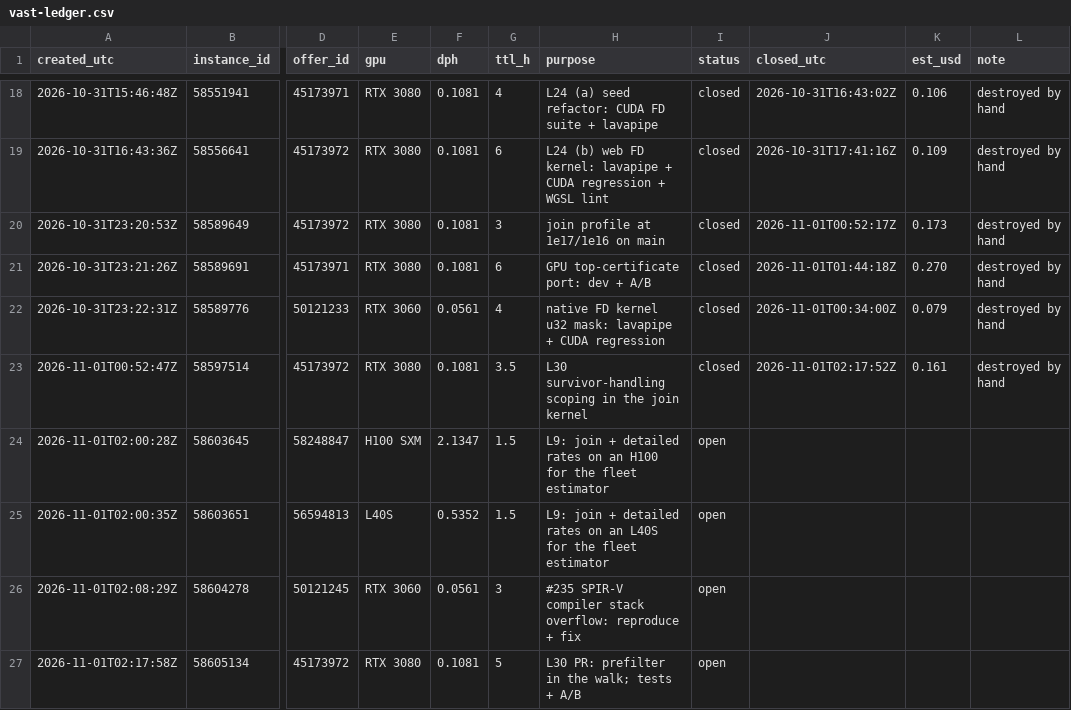
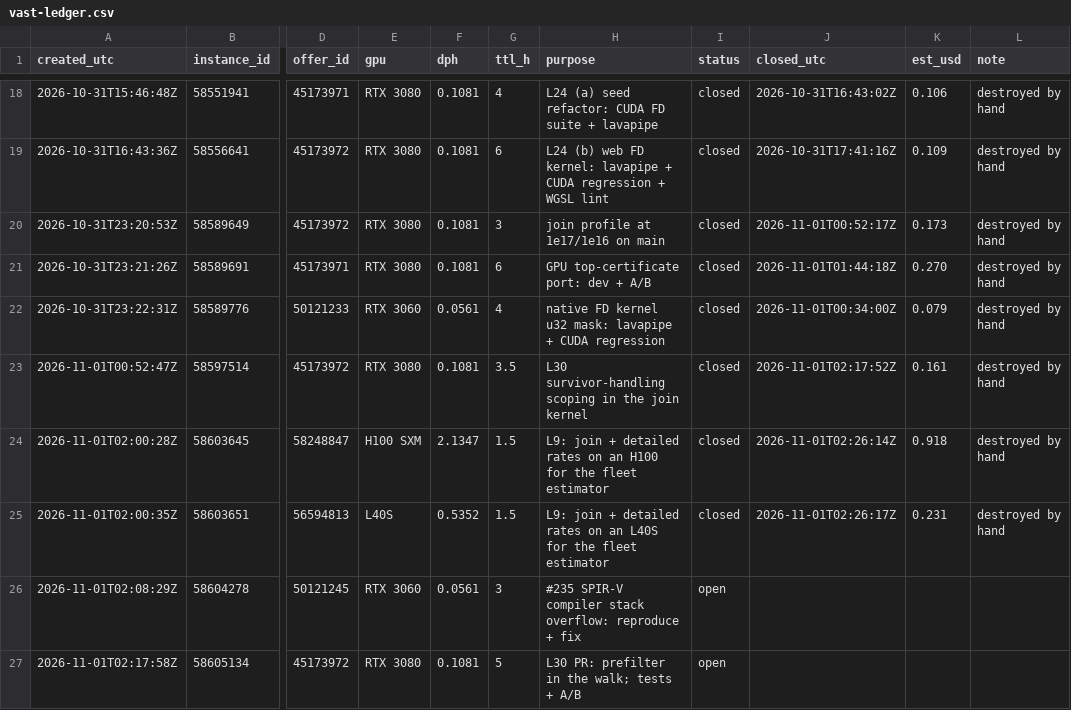
Before and after one commit to wasabipesto-bot/nice, a CSV file: scratchpad/2026-10-research-program/vast-ledger.csv, drawn as a sheet; only a part is shown, gaps mark what is left out; the diff names each change by its address in the sheet, - before the commit and + after, or states it on an @@ line.

```diff
--- a/scratchpad/2026-10-research-program/vast-ledger.csv
+++ b/scratchpad/2026-10-research-program/vast-ledger.csv
-I24:I25 (status): open
+I24:I25 (status): closed
-J24 (closed_utc): (empty)
+J24 (closed_utc): 2026-11-01T02:26:14Z
-K24 (est_usd): (empty)
+K24 (est_usd): 0.918
-L24:L25 (note): (empty)
+L24:L25 (note): destroyed by hand
-J25 (closed_utc): (empty)
+J25 (closed_utc): 2026-11-01T02:26:17Z
-K25 (est_usd): (empty)
+K25 (est_usd): 0.231
```
Also changed, not shown: scratchpad/2026-10-research-program/L9/raw/h100/smi_x.csv, scratchpad/2026-10-research-program/L9/raw/l40s/smi_x.csv, 32 other files.
